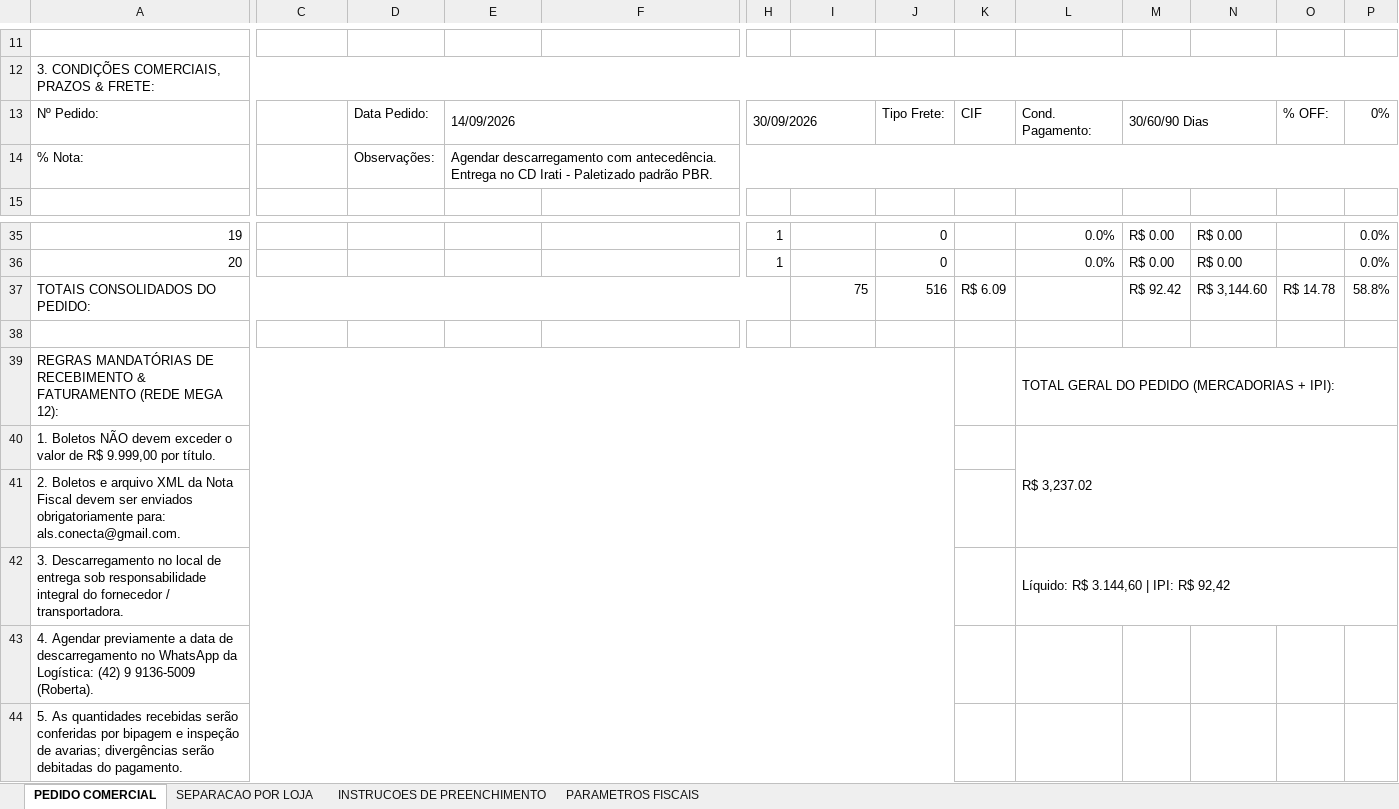
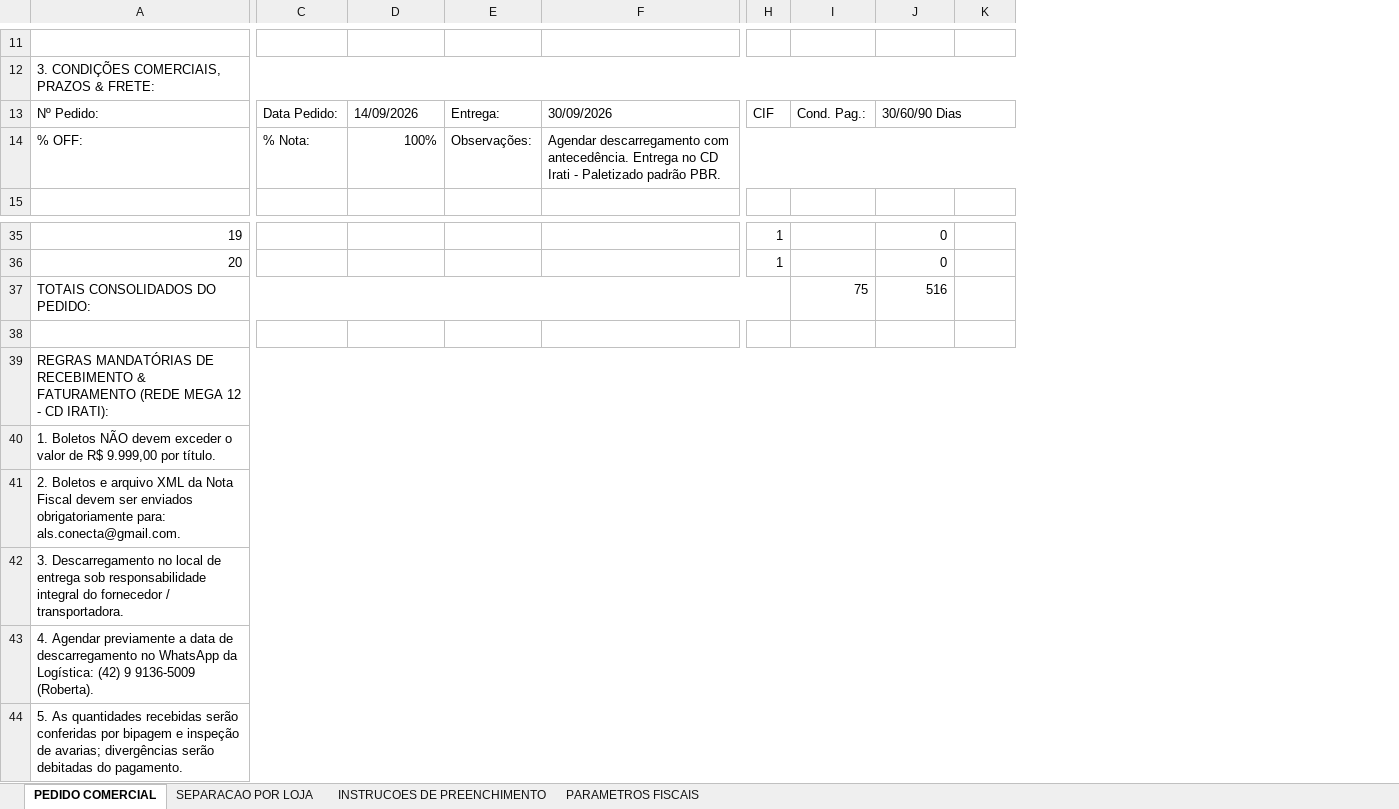
Before and after one commit to JosunoBR/App-Rafael, an Excel workbook: Planilha_Modelo_Importacao_Pedido_Mega12.xlsx, sheet PEDIDO COMERCIAL, drawn as a sheet; only a part is shown, gaps mark what is left out; values as stored, in another font and other column widths than the file's, no cell formats; removed rows and columns are numbered as before the commit, all else as after; rows hold the shown columns only; the diff covers the shown part only; the diff names each change by its address in the sheet, - before the commit and + after, or states it on an @@ line.

```diff
--- a/Planilha_Modelo_Importacao_Pedido_Mega12.xlsx (sheet PEDIDO COMERCIAL)
+++ b/Planilha_Modelo_Importacao_Pedido_Mega12.xlsx (sheet PEDIDO COMERCIAL)
-column L, row 13: Cond. Pagamento:; rows 35-42: 0.0% | 0.0% |  |  | TOTAL GERAL DO PEDIDO (MERCADORIAS + IPI): | R$ 3,237.02 |  | Líquido: R$ 3.144,60 | IPI: R$ 92,42
-column M, row 13: 30/60/90 Dias; rows 35-37: R$ 0.00 | R$ 0.00 | R$ 92.42
-column N, rows 35-37: R$ 0.00 | R$ 0.00 | R$ 3,144.60
-column O, row 13: % OFF:; row 37: R$ 14.78
-column P, row 13: 0%; rows 35-37: 0.0% | 0.0% | 58.8%
-C13: (empty)
+C13: Data Pedido:
-D13: Data Pedido:
+D13: 14/09/2026
-E13: 14/09/2026
+E13: Entrega:
-E13:F13 merged
-F13: (empty)
+F13: 30/09/2026
-H13: 30/09/2026
+H13: CIF
-H13:I13 merged
-I13: (empty)
+I13: Cond. Pag.:
-J13: Tipo Frete:
+J13: 30/60/90 Dias
+J13:K13 merged
-K13: CIF
+K13: (empty)
-row 14: % Nota: |  | Observações: | Agendar descarregamento com antecedência. Entrega no CD Irati - Paletizado padrão PBR.
+row 14: % OFF: | % Nota: | 100% | Observações: | Agendar descarregamento com antecedência. Entrega no CD Irati - Paletizado padrão PBR.
-K37: R$ 6.09
+K37: (empty)
-A39: …(REDE MEGA 12):
+A39: …(REDE MEGA 12 - CD IRATI):
-A39:J39 merged
+A39:K39 merged
-A40:J40 merged
+A40:K40 merged
-A41:J41 merged
+A41:K41 merged
-A42:J42 merged
+A42:K42 merged
-A43:J43 merged
+A43:K43 merged
-A44:J44 merged
+A44:K44 merged
```
Also changed, not shown: 26 edited cells and merged cells elsewhere in this sheet, sheet INSTRUCOES DE PREENCHIMENTO, cell formats, web/public/Planilha_Modelo_Importacao_Pedido_Mega12.xlsx, 16 other files.
